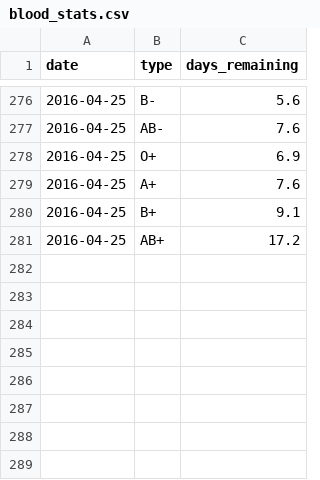
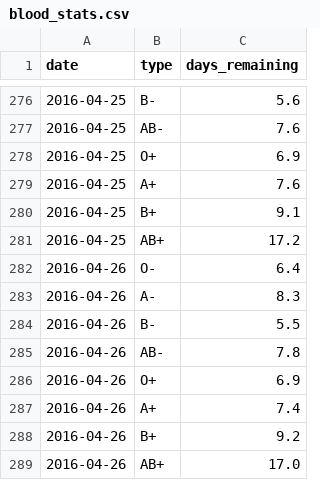
Before and after one commit to SCOTPAUL/scotblood-levels, a CSV file: _data/blood_stats.csv, drawn as a sheet; only a part is shown, gaps mark what is left out; the diff names each change by its address in the sheet, - before the commit and + after, or states it on an @@ line.

Commit message:
AUTOMATIC UPDATE

```diff
--- a/_data/blood_stats.csv
+++ b/_data/blood_stats.csv
+row 282: 2016-04-26 | O- | 6.4
+row 283: 2016-04-26 | A- | 8.3
+row 284: 2016-04-26 | B- | 5.5
+row 285: 2016-04-26 | AB- | 7.8
+row 286: 2016-04-26 | O+ | 6.9
+row 287: 2016-04-26 | A+ | 7.4
+row 288: 2016-04-26 | B+ | 9.2
+row 289: 2016-04-26 | AB+ | 17.0
```
